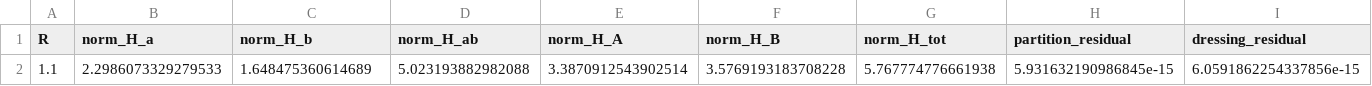
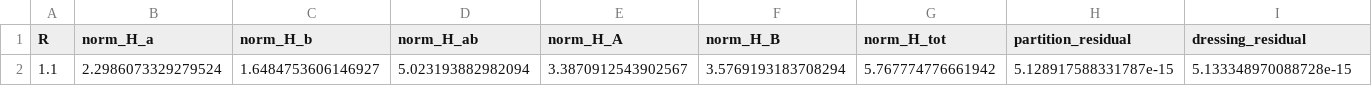
Before and after one commit to PrabhavD/qkd-size-consistency, a CSV file: output/krylov_interacting_sc_figures/step3b_R1p1_hamiltonian.csv, drawn as a sheet; only a part is shown; removed rows and columns are numbered as before the commit, all else as after; rows hold the shown columns only; the diff names each change by its address in the sheet, - before the commit and + after, or states it on an @@ line.

```diff
--- a/output/krylov_interacting_sc_figures/step3b_R1p1_hamiltonian.csv
+++ b/output/krylov_interacting_sc_figures/step3b_R1p1_hamiltonian.csv
-row 2: 1.1 | 2.2986073329279533 | 1.648475360614689 | 5.023193882982088 | 3.3870912543902514 | 3.5769193183708228 | 5.767774776661938 | 5.931632190986845e-15 | 6.0591862254337856e-15
+row 2: 1.1 | 2.2986073329279524 | 1.6484753606146927 | 5.023193882982094 | 3.3870912543902567 | 3.5769193183708294 | 5.767774776661942 | 5.128917588331787e-15 | 5.133348970088728e-15
```
Also changed, not shown: output/krylov_interacting_sc_figures/step01_build.csv, output/krylov_interacting_sc_figures/step02_sweep.csv, 14 other files.
